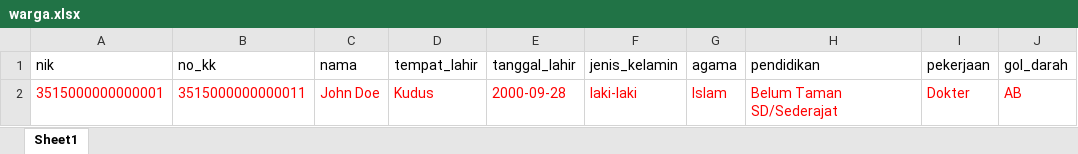
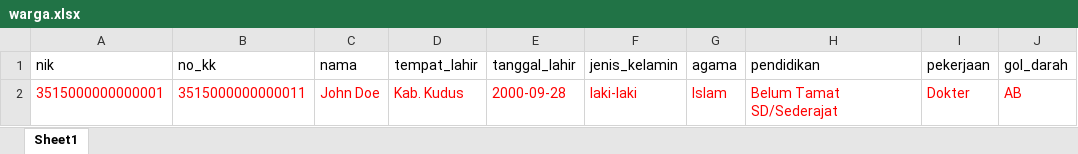
Before and after one commit to nym570/simdes, an Excel workbook: public/import_format/warga.xlsx, sheet Sheet1, drawn as a sheet; only a part is shown; values as stored, in another font and other column widths than the file's, no borders; the diff names each change by its address in the sheet, - before the commit and + after, or states it on an @@ line.

```diff
--- a/public/import_format/warga.xlsx (sheet Sheet1)
+++ b/public/import_format/warga.xlsx (sheet Sheet1)
-D2 (tempat_lahir): Kudus
+D2 (tempat_lahir): Kab. Kudus
-H2 (pendidikan): Belum Taman SD/Sederajat
+H2 (pendidikan): Belum Tamat SD/Sederajat
```
Also changed, not shown: public/import_format/user.xlsx, 23 other files.
